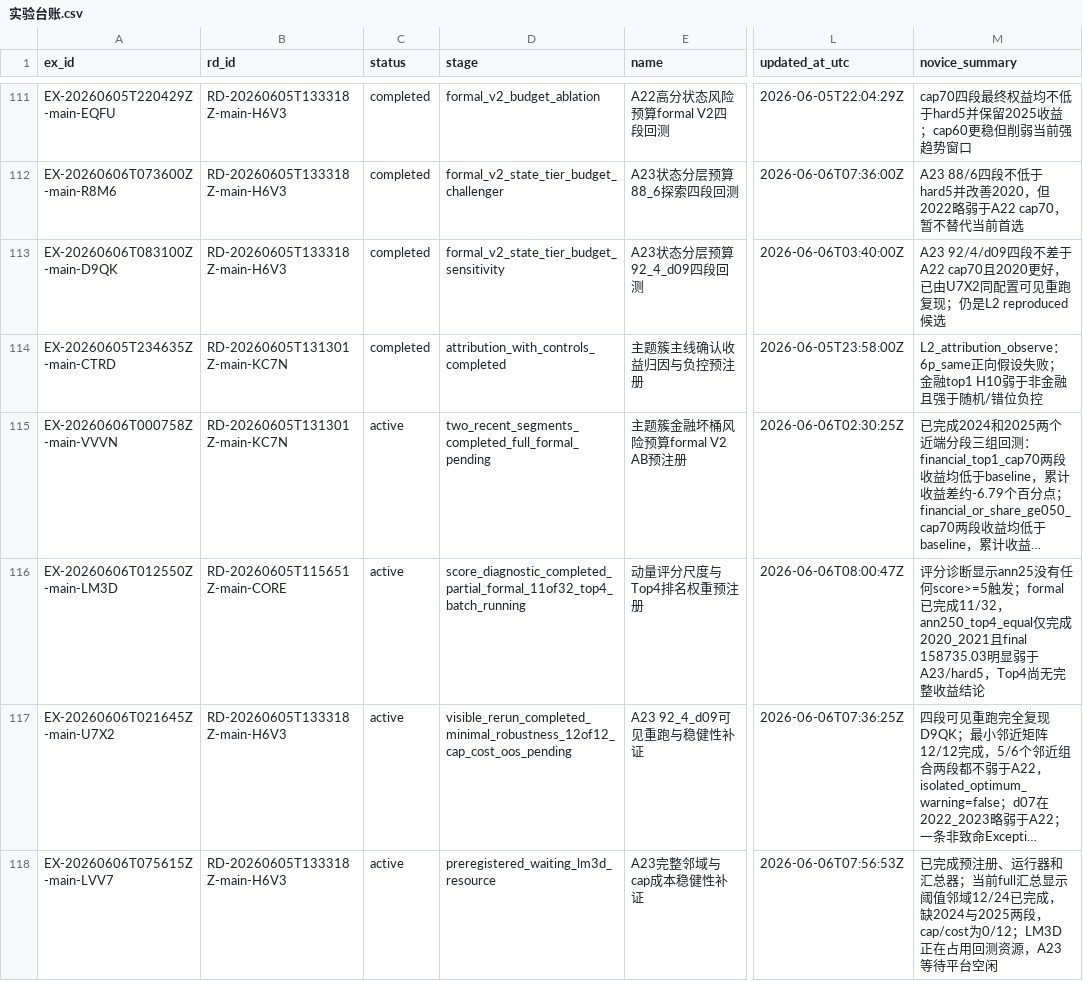
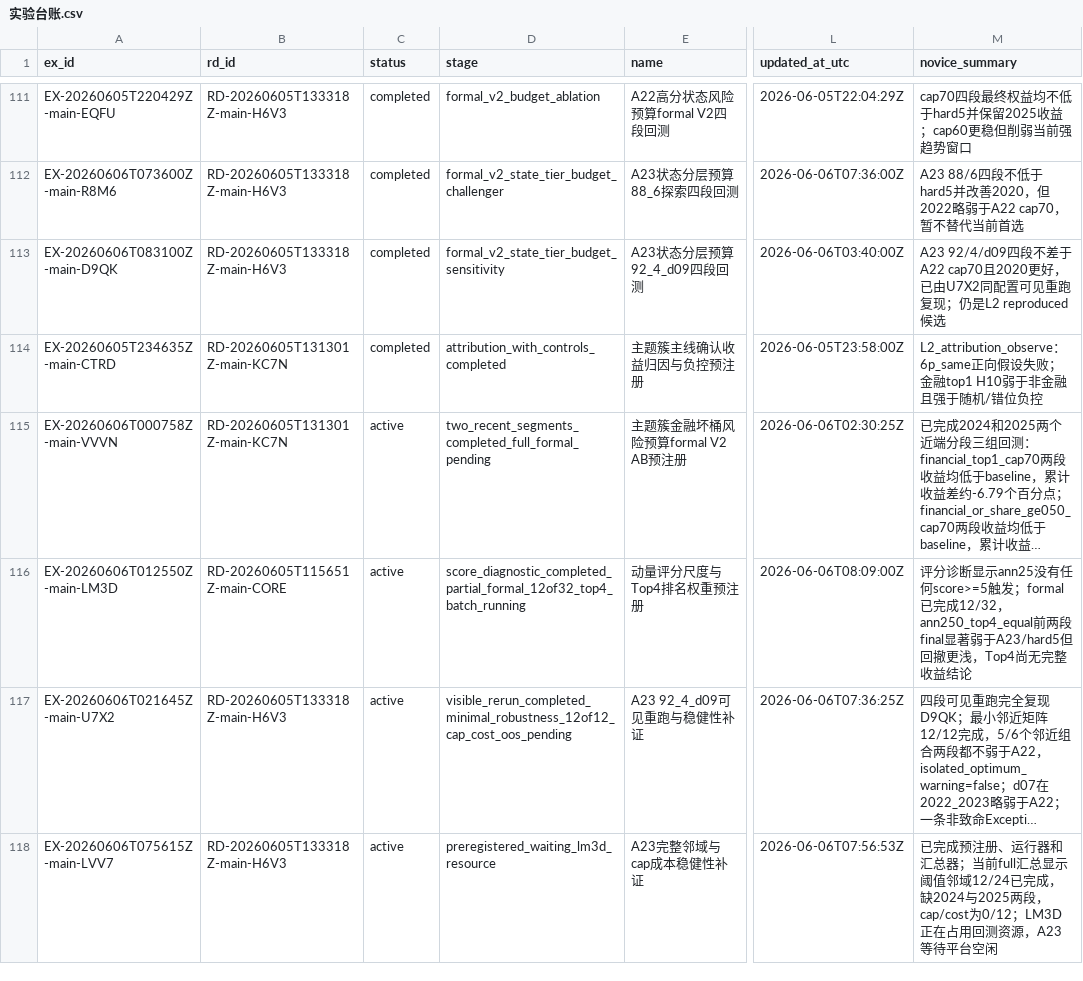
Before and after one commit to huakaiye/quant-knowledge-base, a CSV file: 01_台账/实验台账.csv, drawn as a sheet; only a part is shown, gaps mark what is left out; long unchanged cells end in …; the diff names each change by its address in the sheet, - before the commit and + after, or states it on an @@ line.

```diff
--- a/01_台账/实验台账.csv
+++ b/01_台账/实验台账.csv
-D116 (stage): score_diagnostic_completed_partial_formal_11of32_top4_batch_running
+D116 (stage): score_diagnostic_completed_partial_formal_12of32_top4_batch_running
-L116 (updated_at_utc): 2026-06-06T08:00:47Z
+L116 (updated_at_utc): 2026-06-06T08:09:00Z
-M116 (novice_summary): …完成11/32，ann250_top4_equal仅完成2020_2021且final 158735.03明显弱于A23/hard5，Top4…
+M116 (novice_summary): …完成12/32，ann250_top4_equal前两段final显著弱于A23/hard5但回撤更浅，Top4…
```
Also changed, not shown: 3 other files.
